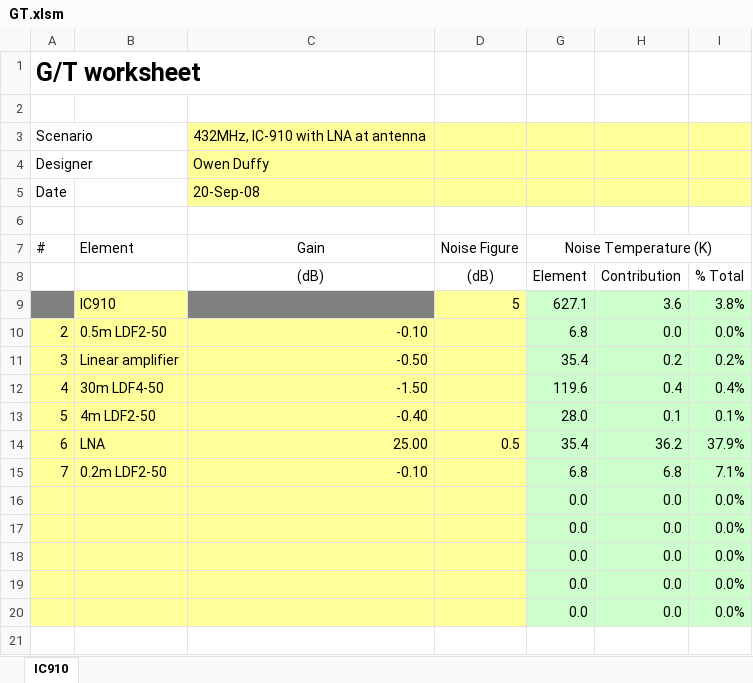
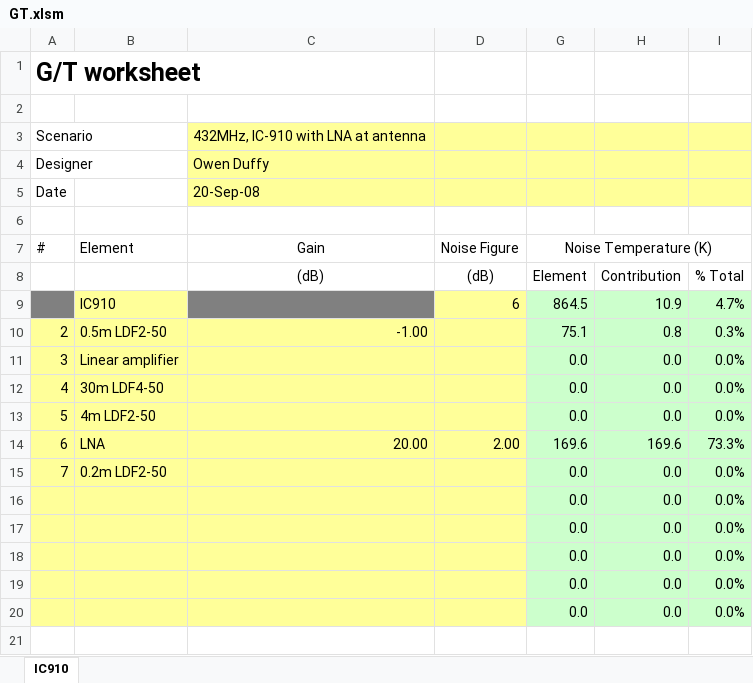
Before and after one commit to owenduffy/xl, an Excel workbook: GT.xlsm, sheet IC910, drawn as a sheet; only a part is shown; values as stored, in another font and other column widths than the file's, no borders; charts and pictures not drawn; removed rows and columns are numbered as before the commit, all else as after; the diff covers the shown part only; the diff names each change by its address in the sheet, - before the commit and + after, or states it on an @@ line.

Commit message:
Changed formulas to allow noiseless loss.

```diff
--- a/GT.xlsm (sheet IC910)
+++ b/GT.xlsm (sheet IC910)
-row 9:  | IC910 |  | 5 | 627.1 | 3.6 | 3.8%
+row 9:  | IC910 |  | 6 | 864.5 | 10.9 | 4.7%
-C10: -0.10
+C10: -1.00
-G10: 6.8
+G10: 75.1
-H10: 0.0
+H10: 0.8
-I10: 0.0%
+I10: 0.3%
-C11: -0.50
+C11: (empty)
-G11: 35.4
+G11: 0.0
-H11: 0.2
+H11: 0.0
-I11: 0.2%
+I11: 0.0%
-C12: -1.50
+C12: (empty)
-G12: 119.6
+G12: 0.0
-H12: 0.4
+H12: 0.0
-I12: 0.4%
+I12: 0.0%
-C13: -0.40
+C13: (empty)
-G13: 28.0
+G13: 0.0
-H13: 0.1
+H13: 0.0
-I13: 0.1%
+I13: 0.0%
-row 14: 6 | LNA | 25.00 | 0.5 | 35.4 | 36.2 | 37.9%
+row 14: 6 | LNA | 20.00 | 2.00 | 169.6 | 169.6 | 73.3%
-C15: -0.10
+C15: (empty)
-G15: 6.8
+G15: 0.0
-H15: 6.8
+H15: 0.0
-I15: 7.1%
+I15: 0.0%
```
Also changed, not shown: 16 edited cells elsewhere in this sheet, formulas that keep their value, hidden cells, charts or pictures.
